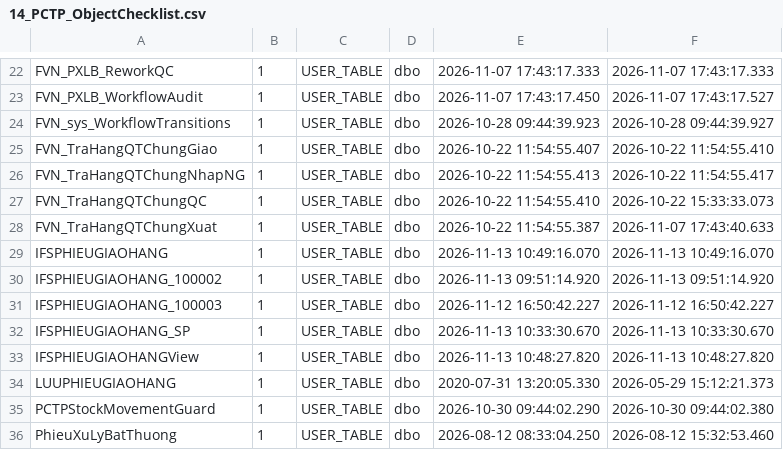
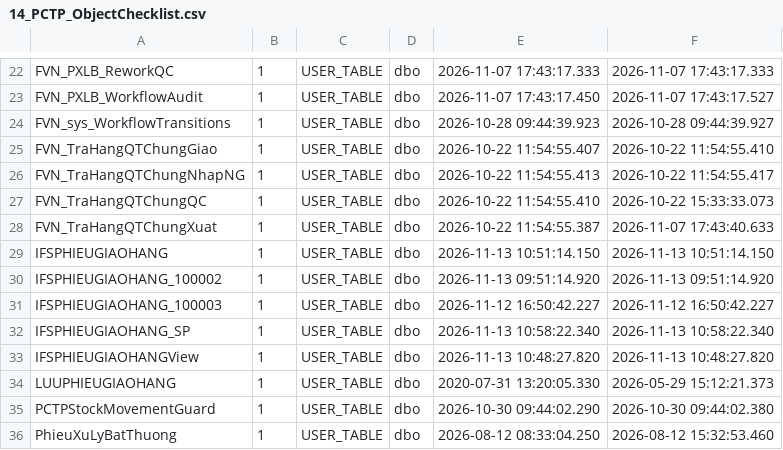
Before and after one commit to Nang0559/WINDOWS_PCTP-NO_Check-, a CSV file: SQL/00_result/14_PCTP_ObjectChecklist.csv, drawn as a sheet; only a part is shown, gaps mark what is left out.

```diff
--- a/SQL/00_result/14_PCTP_ObjectChecklist.csv
+++ b/SQL/00_result/14_PCTP_ObjectChecklist.csv
@@ -28,6 +28,6 @@ FVN_TraHangQTChungQC,1,USER_TABLE,dbo,2026-10-22 11:54:55.410,2026-10-22 15:33:3
 FVN_TraHangQTChungXuat,1,USER_TABLE,dbo,2026-10-22 11:54:55.387,2026-11-07 17:43:40.633
-IFSPHIEUGIAOHANG,1,USER_TABLE,dbo,2026-11-13 10:49:16.070,2026-11-13 10:49:16.070
+IFSPHIEUGIAOHANG,1,USER_TABLE,dbo,2026-11-13 10:51:14.150,2026-11-13 10:51:14.150
 IFSPHIEUGIAOHANG_100002,1,USER_TABLE,dbo,2026-11-13 09:51:14.920,2026-11-13 09:51:14.920
 IFSPHIEUGIAOHANG_100003,1,USER_TABLE,dbo,2026-11-12 16:50:42.227,2026-11-12 16:50:42.227
-IFSPHIEUGIAOHANG_SP,1,USER_TABLE,dbo,2026-11-13 10:33:30.670,2026-11-13 10:33:30.670
+IFSPHIEUGIAOHANG_SP,1,USER_TABLE,dbo,2026-11-13 10:58:22.340,2026-11-13 10:58:22.340
 IFSPHIEUGIAOHANGView,1,USER_TABLE,dbo,2026-11-13 10:48:27.820,2026-11-13 10:48:27.820
```
Also changed, not shown: SQL/00_result/02_Tables.csv, SQL/00_result/13_Dependencies.csv, 4 other files.
